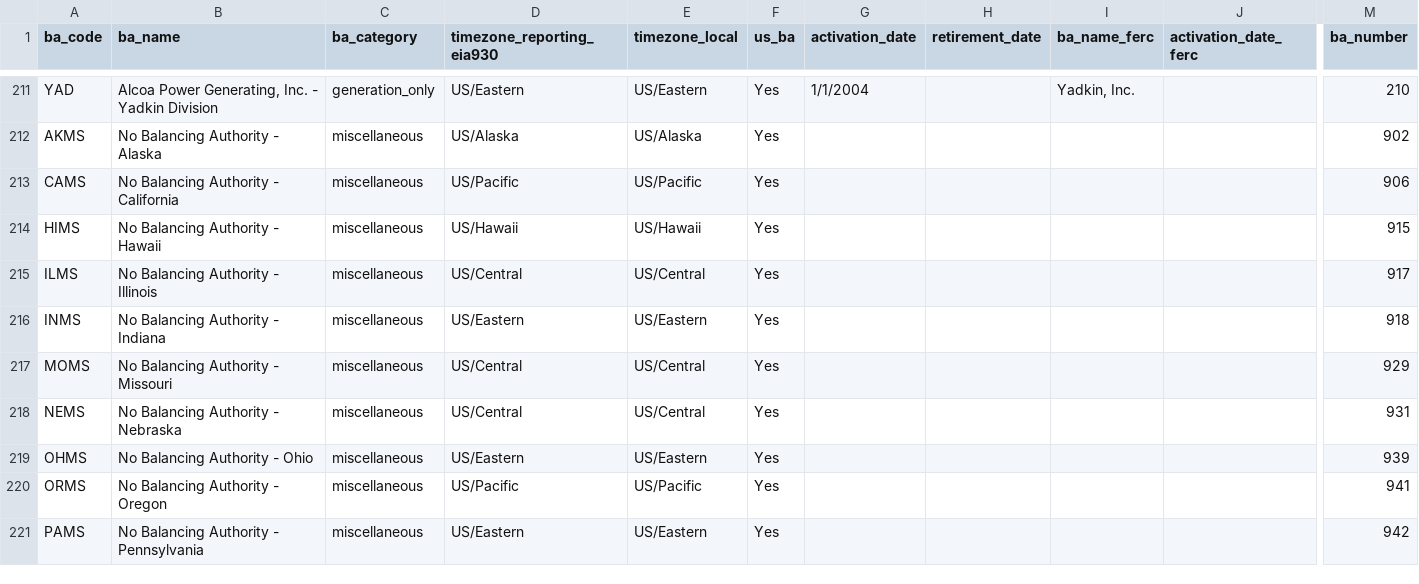
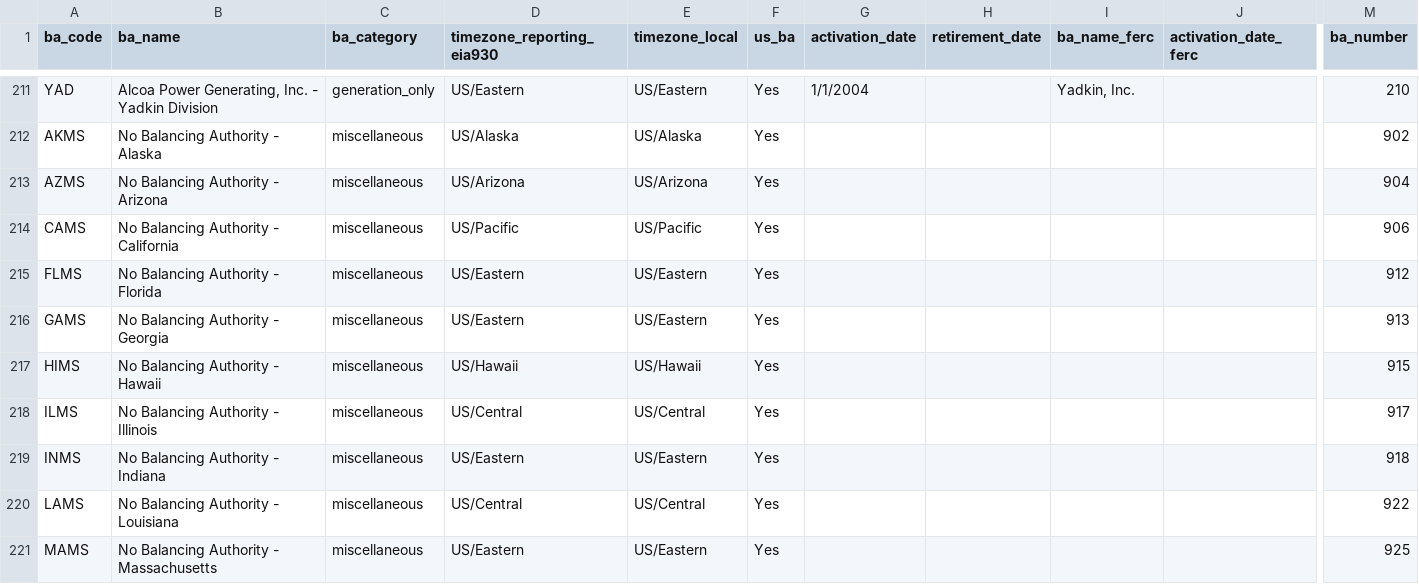
Before and after one commit to singularity-energy/open-grid-emissions, a CSV file: data/manual/ba_reference.csv, drawn as a sheet; only a part is shown, gaps mark what is left out; the shorter side is filled out with more unchanged rows; rows hold the shown columns only; the diff covers the shown part only; the diff names each change by its address in the sheet, - before the commit and + after, or states it on an @@ line.

Commit message:
update miscellaneous ba codes

```diff
--- a/data/manual/ba_reference.csv
+++ b/data/manual/ba_reference.csv
+row 213: AZMS | No Balancing Authority - Arizona | miscellaneous | US/Arizona | US/Arizona | Yes |  |  |  |  | 904
+row 215: FLMS | No Balancing Authority - Florida | miscellaneous | US/Eastern | US/Eastern | Yes |  |  |  |  | 912
+row 216: GAMS | No Balancing Authority - Georgia | miscellaneous | US/Eastern | US/Eastern | Yes |  |  |  |  | 913
+row 220: LAMS | No Balancing Authority - Louisiana | miscellaneous | US/Central | US/Central | Yes |  |  |  |  | 922
+row 221: MAMS | No Balancing Authority - Massachusetts | miscellaneous | US/Eastern | US/Eastern | Yes |  |  |  |  | 925
```
Also changed, not shown: 12 added rows elsewhere in this file, 1 other file.
